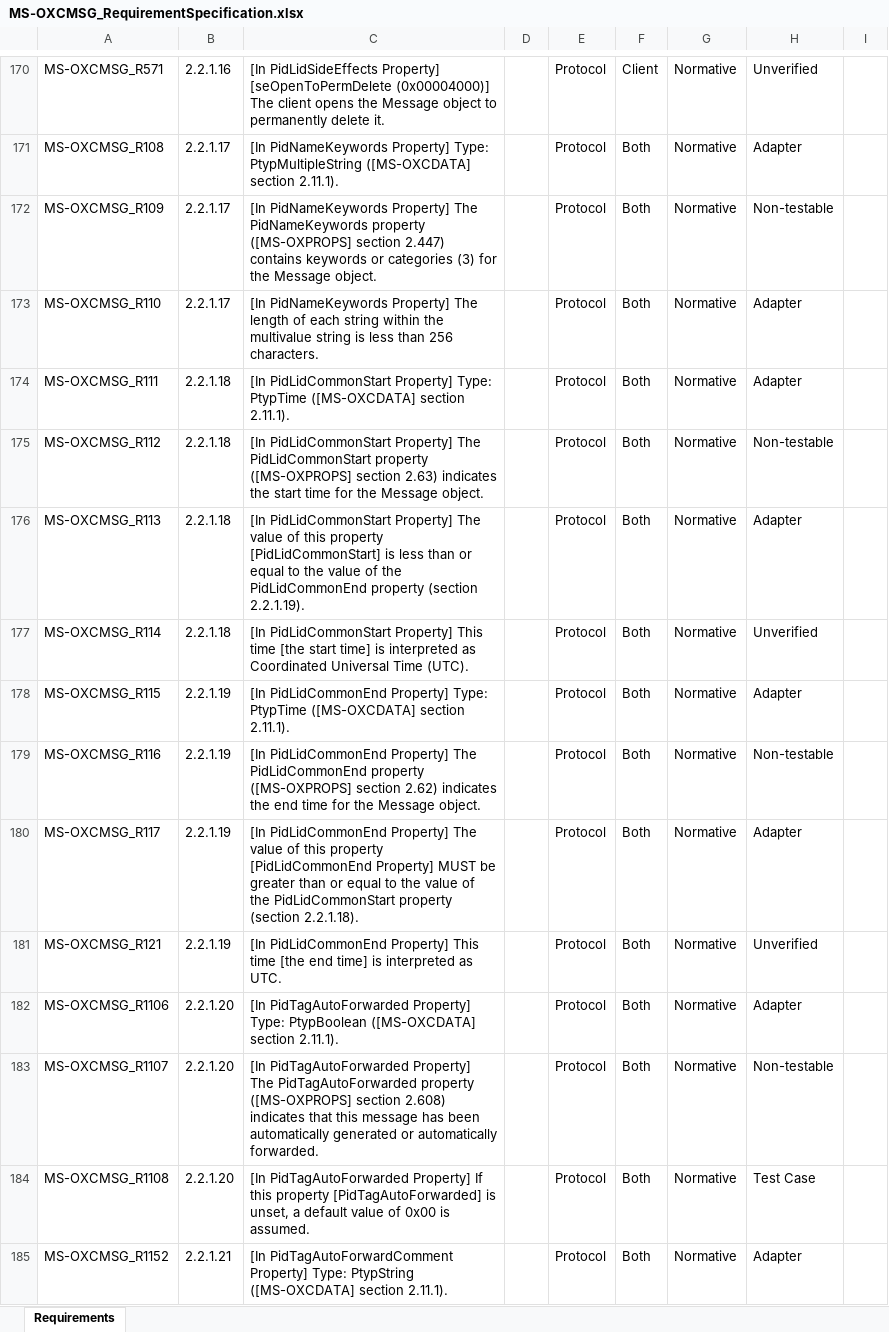
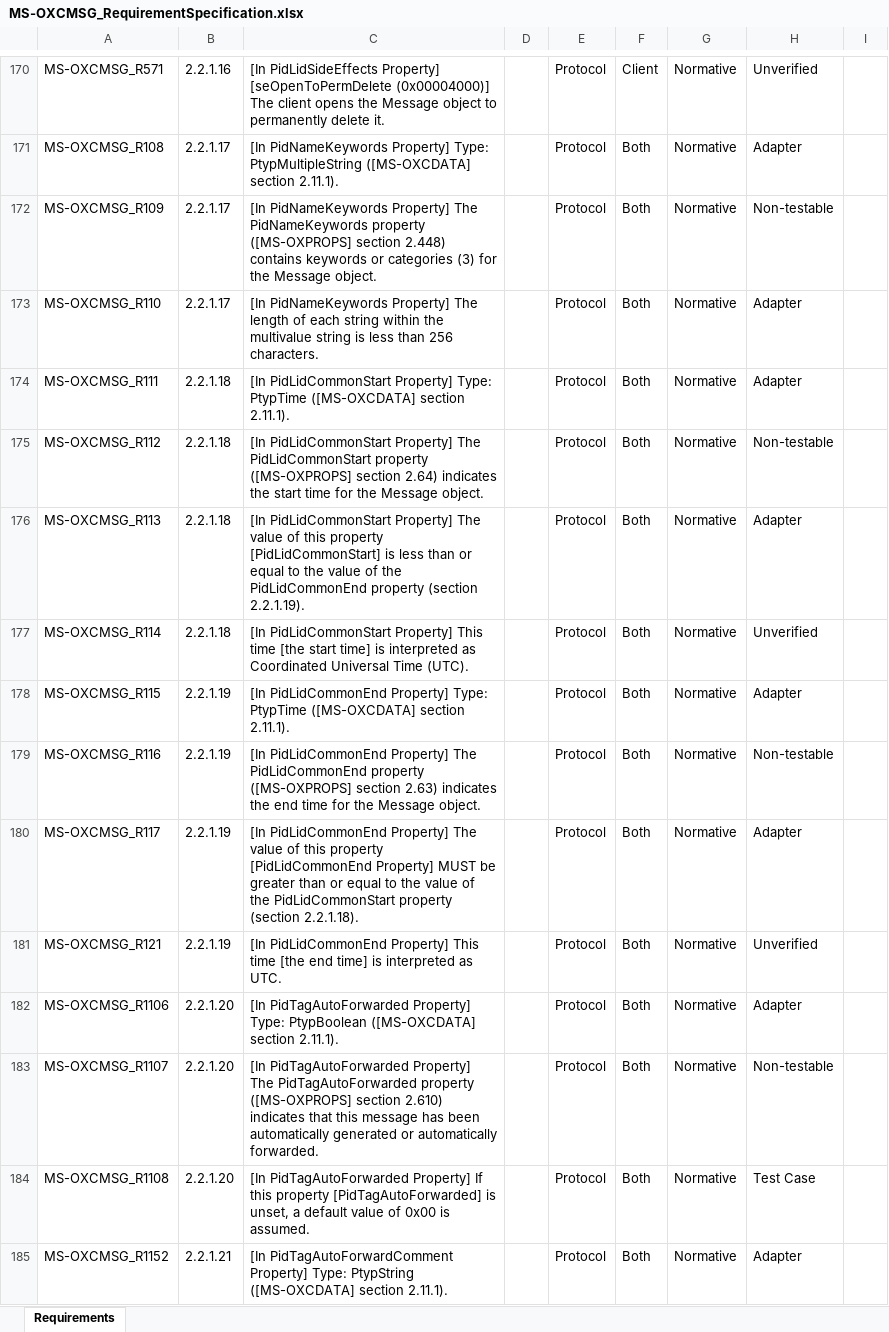
Before and after one commit to OfficeDev/Interop-TestSuites, an Excel workbook: ExchangeMAPI/Docs/MS-OXCMSG/MS-OXCMSG_RequirementSpecification.xlsx, sheet Requirements, drawn as a sheet; only a part is shown, gaps mark what is left out; values as stored, in another font and other column widths than the file's, no borders; conditional formats and table styles not drawn; the diff covers the shown part only; the diff names each change by its address in the sheet, - before the commit and + after, or states it on an @@ line.

```diff
--- a/ExchangeMAPI/Docs/MS-OXCMSG/MS-OXCMSG_RequirementSpecification.xlsx (sheet Requirements)
+++ b/ExchangeMAPI/Docs/MS-OXCMSG/MS-OXCMSG_RequirementSpecification.xlsx (sheet Requirements)
-C172: …([MS-OXPROPS] section 2.447) contains keywords…
+C172: …([MS-OXPROPS] section 2.448) contains keywords…
-C175: …([MS-OXPROPS] section 2.63) indicates the…
+C175: …([MS-OXPROPS] section 2.64) indicates the…
-C179: …([MS-OXPROPS] section 2.62) indicates the…
+C179: …([MS-OXPROPS] section 2.63) indicates the…
-C183: …([MS-OXPROPS] section 2.608) indicates that…
+C183: …([MS-OXPROPS] section 2.610) indicates that…
```
Also changed, not shown: 2 added rows and 111 edited cells elsewhere in this sheet, ExchangeMAPI/Docs/MS-OXCFOLD/MS-OXCFOLD_RequirementSpecification.xlsx, ExchangeMAPI/Docs/MS-OXCSTOR/MS-OXCSTOR_RequirementSpecification.xlsx, 7 other files.
